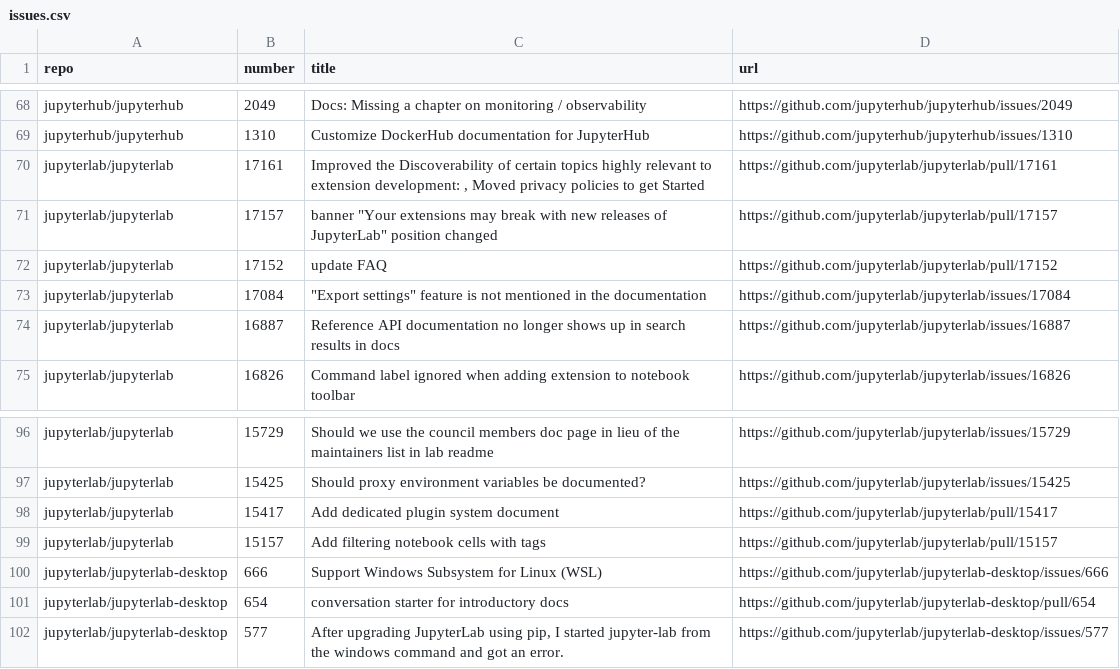
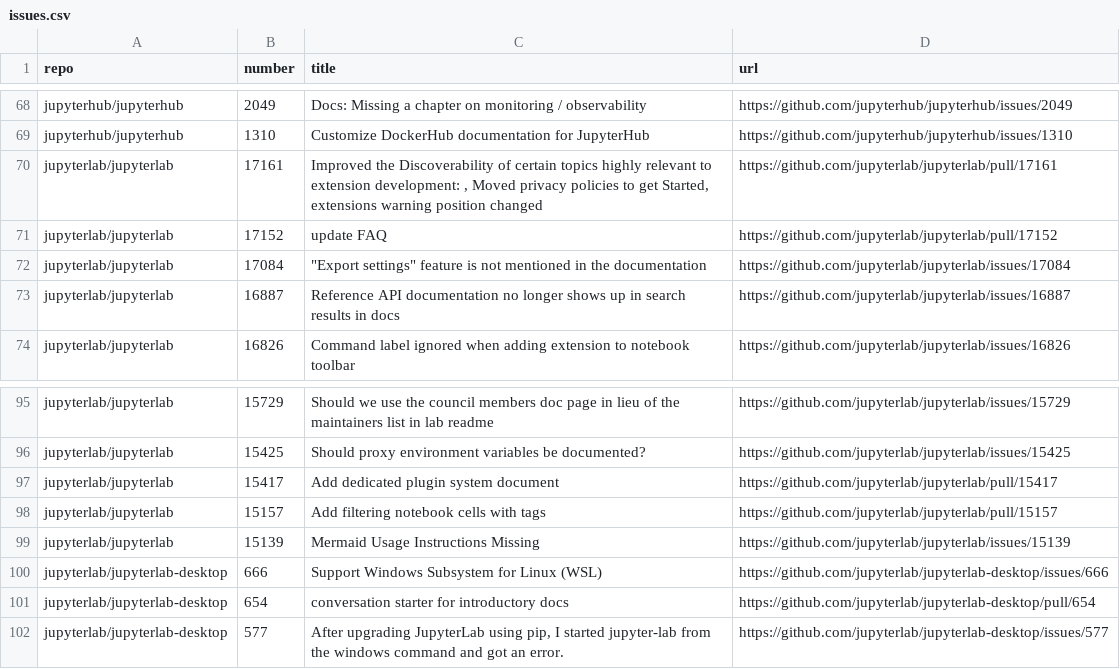
Before and after one commit to chbrandt/jupyter-docs-test, a CSV file: issues.csv, drawn as a sheet; only a part is shown, gaps mark what is left out.

```diff
--- a/issues.csv
+++ b/issues.csv
@@ -69,4 +69,3 @@
 "jupyterhub/jupyterhub","1310","Customize DockerHub documentation for JupyterHub","https://github.com/jupyterhub/jupyterhub/issues/1310"
-"jupyterlab/jupyterlab","17161","Improved the Discoverability of certain topics highly relevant to extension development: , Moved privacy policies to get Started","https://github.com/jupyterlab/jupyterlab/pull/17161"
-"jupyterlab/jupyterlab","17157"," banner ""Your extensions may break with new releases of JupyterLab"" position changed","https://github.com/jupyterlab/jupyterlab/pull/17157"
+"jupyterlab/jupyterlab","17161","Improved the Discoverability of certain topics highly relevant to extension development: , Moved privacy policies to get Started, extensions warning position changed","https://github.com/jupyterlab/jupyterlab/pull/17161"
 "jupyterlab/jupyterlab","17152","update FAQ","https://github.com/jupyterlab/jupyterlab/pull/17152"
@@ -99,2 +98,3 @@
 "jupyterlab/jupyterlab","15157","Add filtering notebook cells with tags","https://github.com/jupyterlab/jupyterlab/pull/15157"
+"jupyterlab/jupyterlab","15139","Mermaid Usage Instructions Missing","https://github.com/jupyterlab/jupyterlab/issues/15139"
 "jupyterlab/jupyterlab-desktop","666","Support Windows Subsystem for Linux (WSL)","https://github.com/jupyterlab/jupyterlab-desktop/issues/666"
```
Also changed, not shown: 1 other file.
